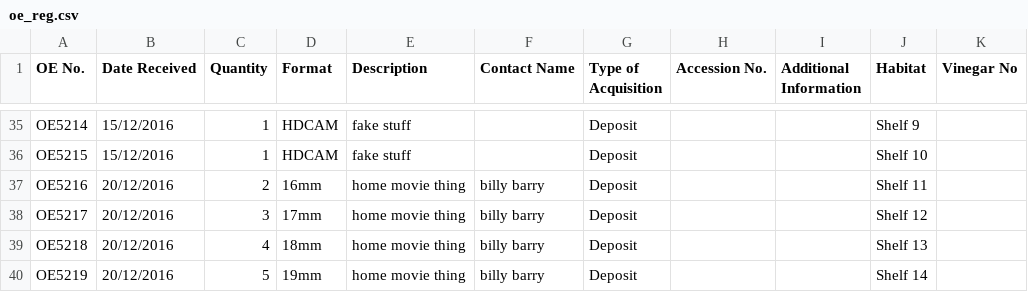
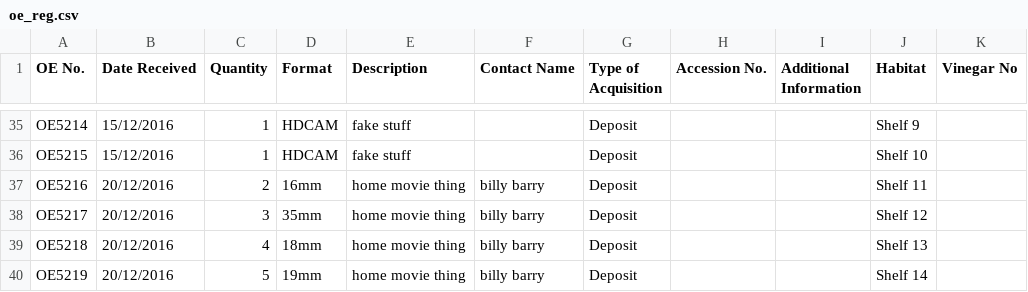
Before and after one commit to kieranjol/fake-register-test, a CSV file: oe_reg.csv, drawn as a sheet; only a part is shown, gaps mark what is left out.

Commit message:
35mm change

```diff
--- a/oe_reg.csv
+++ b/oe_reg.csv
@@ -37,3 +37,3 @@ OE5215,15/12/2016,1,HDCAM,fake stuff,,Deposit,,,Shelf 10,
 OE5216,20/12/2016,2,16mm,home movie thing,billy barry,Deposit,,,Shelf 11,
-OE5217,20/12/2016,3,17mm,home movie thing,billy barry,Deposit,,,Shelf 12,
+OE5217,20/12/2016,3,35mm,home movie thing,billy barry,Deposit,,,Shelf 12,
 OE5218,20/12/2016,4,18mm,home movie thing,billy barry,Deposit,,,Shelf 13,
```
